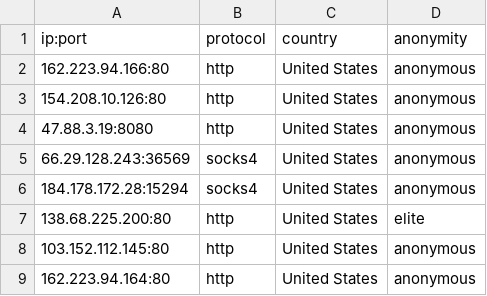
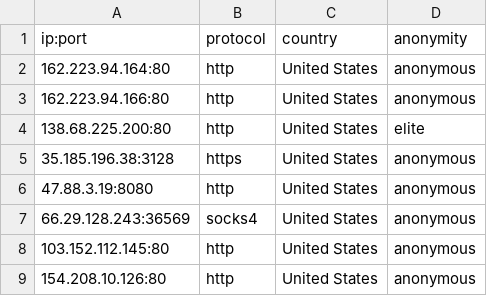
Before and after one commit to NoureddineRmila/daily-free-working-proxies, a CSV file: United States.csv, drawn as a sheet.

```diff
--- a/United States.csv
+++ b/United States.csv
@@ -1,9 +1,9 @@
 ip:port,protocol,country,anonymity
+162.223.94.164:80,http,United States,anonymous
 162.223.94.166:80,http,United States,anonymous
-154.208.10.126:80,http,United States,anonymous
+138.68.225.200:80,http,United States,elite
+35.185.196.38:3128,https,United States,anonymous
 47.88.3.19:8080,http,United States,anonymous
 66.29.128.243:36569,socks4,United States,anonymous
-184.178.172.28:15294,socks4,United States,anonymous
-138.68.225.200:80,http,United States,elite
 103.152.112.145:80,http,United States,anonymous
-162.223.94.164:80,http,United States,anonymous
+154.208.10.126:80,http,United States,anonymous
```
Also changed, not shown: France.csv, all_proxies.csv, 8 other files.
